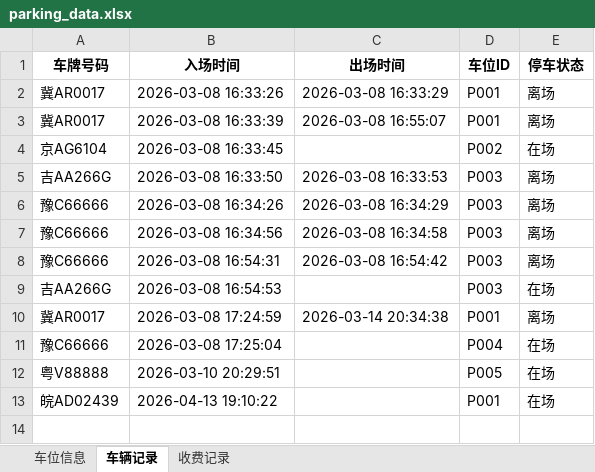
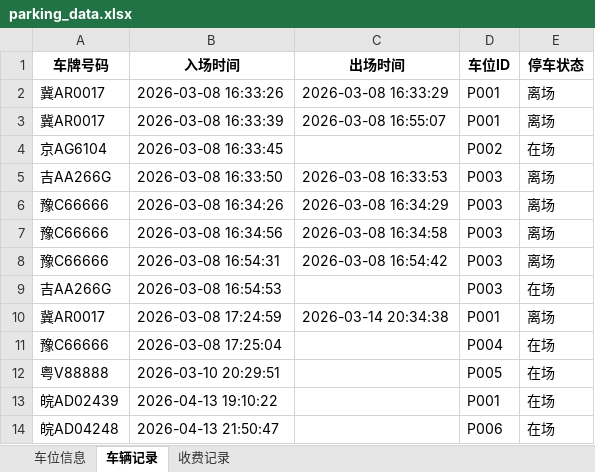
Before and after one commit to seaheart9121/project2, an Excel workbook: datafile/parking_data.xlsx, sheet 车辆记录, drawn as a sheet; values as stored, in another font and other column widths than the file's, no borders; the diff names each change by its address in the sheet, - before the commit and + after, or states it on an @@ line.

```diff
--- a/datafile/parking_data.xlsx (sheet 车辆记录)
+++ b/datafile/parking_data.xlsx (sheet 车辆记录)
+row 14: 皖AD04248 | 2026-04-13 21:50:47 |  | P006 | 在场
```
Also changed, not shown: sheet 车位信息, 3 other files.
